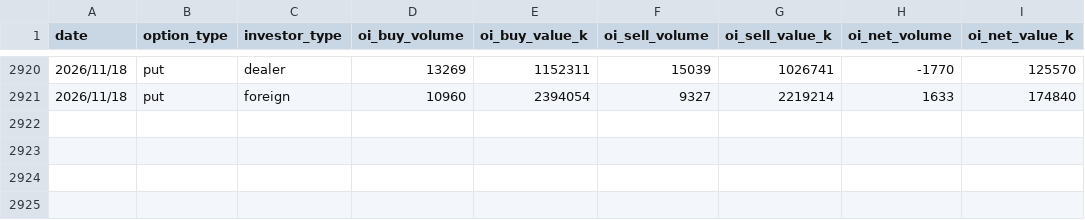
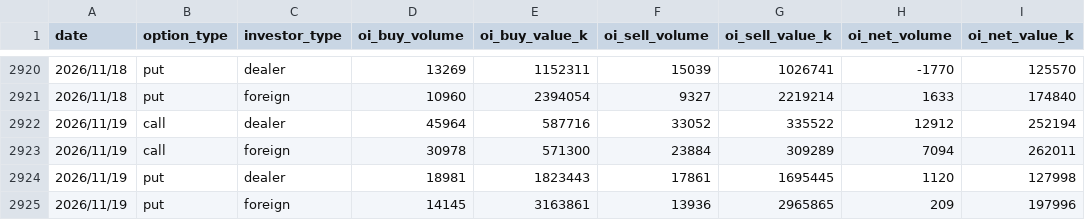
Before and after one commit to uptronyx-debug/taifex-oi-scraper, a CSV file: data/txo_oi.csv, drawn as a sheet; only a part is shown, gaps mark what is left out; the diff names each change by its address in the sheet, - before the commit and + after, or states it on an @@ line.

```diff
--- a/data/txo_oi.csv
+++ b/data/txo_oi.csv
+row 2922: 2026/11/19 | call | dealer | 45964 | 587716 | 33052 | 335522 | 12912 | 252194
+row 2923: 2026/11/19 | call | foreign | 30978 | 571300 | 23884 | 309289 | 7094 | 262011
+row 2924: 2026/11/19 | put | dealer | 18981 | 1823443 | 17861 | 1695445 | 1120 | 127998
+row 2925: 2026/11/19 | put | foreign | 14145 | 3163861 | 13936 | 2965865 | 209 | 197996
```
Also changed, not shown: data/fut_oi.csv.
